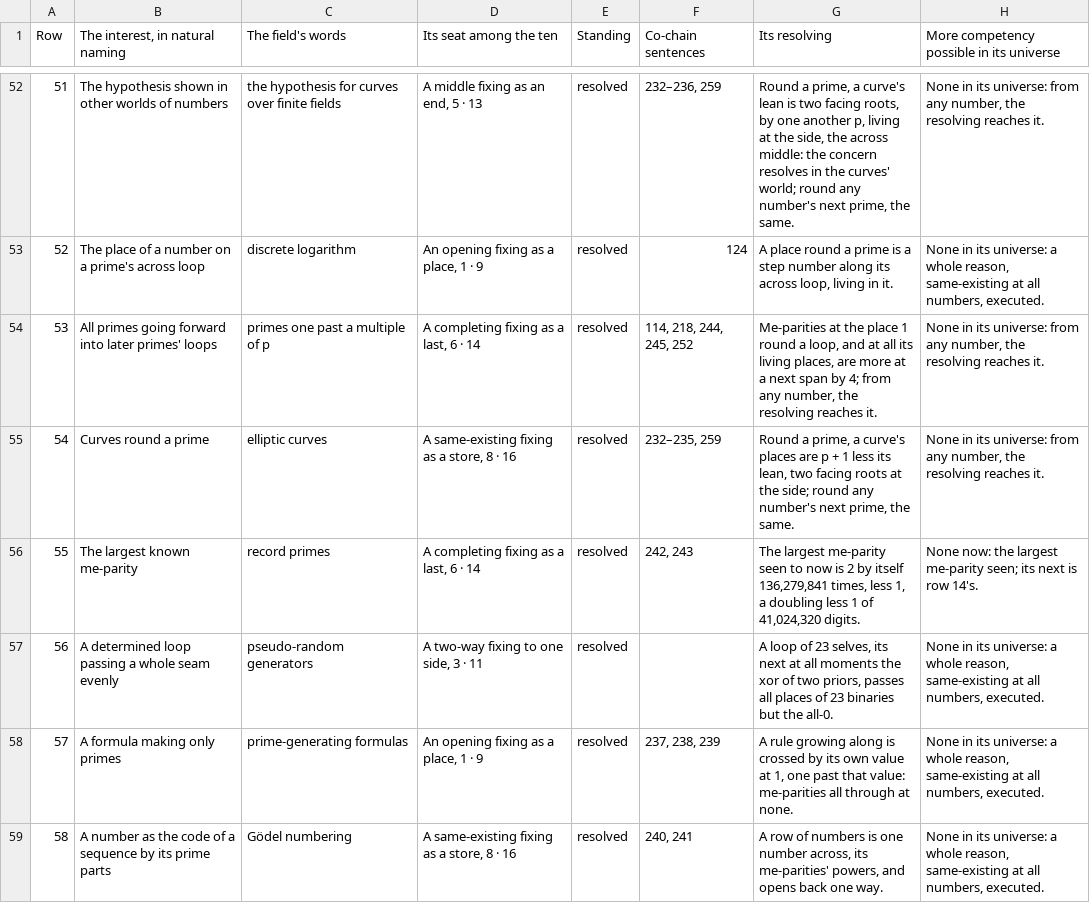
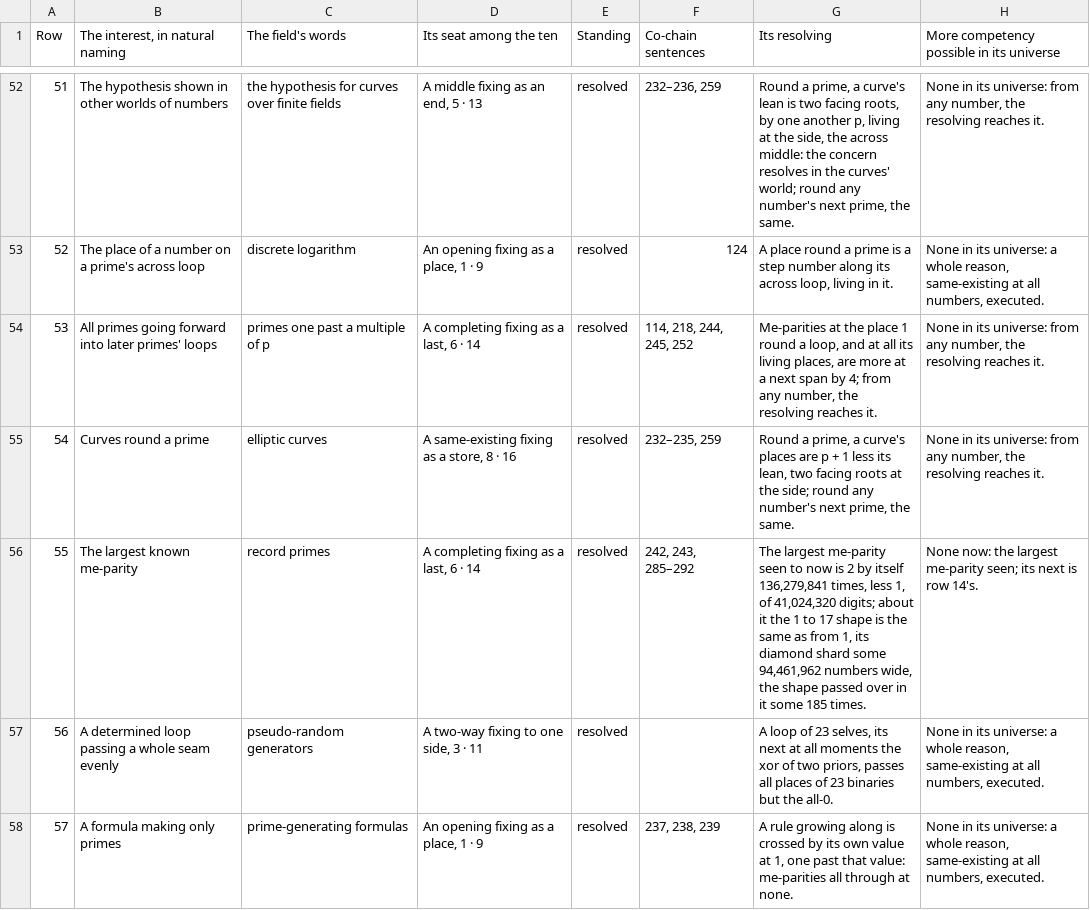
Before and after one commit to chris-j-handel/corus, a CSV file: incoming/v408primes/The_interests_in_the_primes.csv, drawn as a sheet; only a part is shown, gaps mark what is left out; the shorter side is filled out with more unchanged rows.

```diff
--- a/incoming/v408primes/The_interests_in_the_primes.csv
+++ b/incoming/v408primes/The_interests_in_the_primes.csv
@@ -55,3 +55,3 @@ Row,"The interest, in natural naming",The field's words,Its seat among the ten,S
 54,Curves round a prime,elliptic curves,"A same-existing fixing as a store, 8 · 16",resolved,"232–235, 259","Round a prime, a curve's places are p + 1 less its lean, two facing roots at the side; round any number's next prime, the same.","None in its universe: from any number, the resolving reaches it."
-55,The largest known me-parity,record primes,"A completing fixing as a last, 6 · 14",resolved,"242, 243","The largest me-parity seen to now is 2 by itself 136,279,841 times, less 1, a doubling less 1 of 41,024,320 digits.",None now: the largest me-parity seen; its next is row 14's.
+55,The largest known me-parity,record primes,"A completing fixing as a last, 6 · 14",resolved,"242, 243, 285–292","The largest me-parity seen to now is 2 by itself 136,279,841 times, less 1, of 41,024,320 digits; about it the 1 to 17 shape is the same as from 1, its diamond shard some 94,461,962 numbers wide, the shape passed over in it some 185 times.",None now: the largest me-parity seen; its next is row 14's.
 56,A determined loop passing a whole seam evenly,pseudo-random generators,"A two-way fixing to one side, 3 · 11",resolved,,"A loop of 23 selves, its next at all moments the xor of two priors, passes all places of 23 binaries but the all-0.","None in its universe: a whole reason, same-existing at all numbers, executed."
```
Also changed, not shown: 4 other files.
